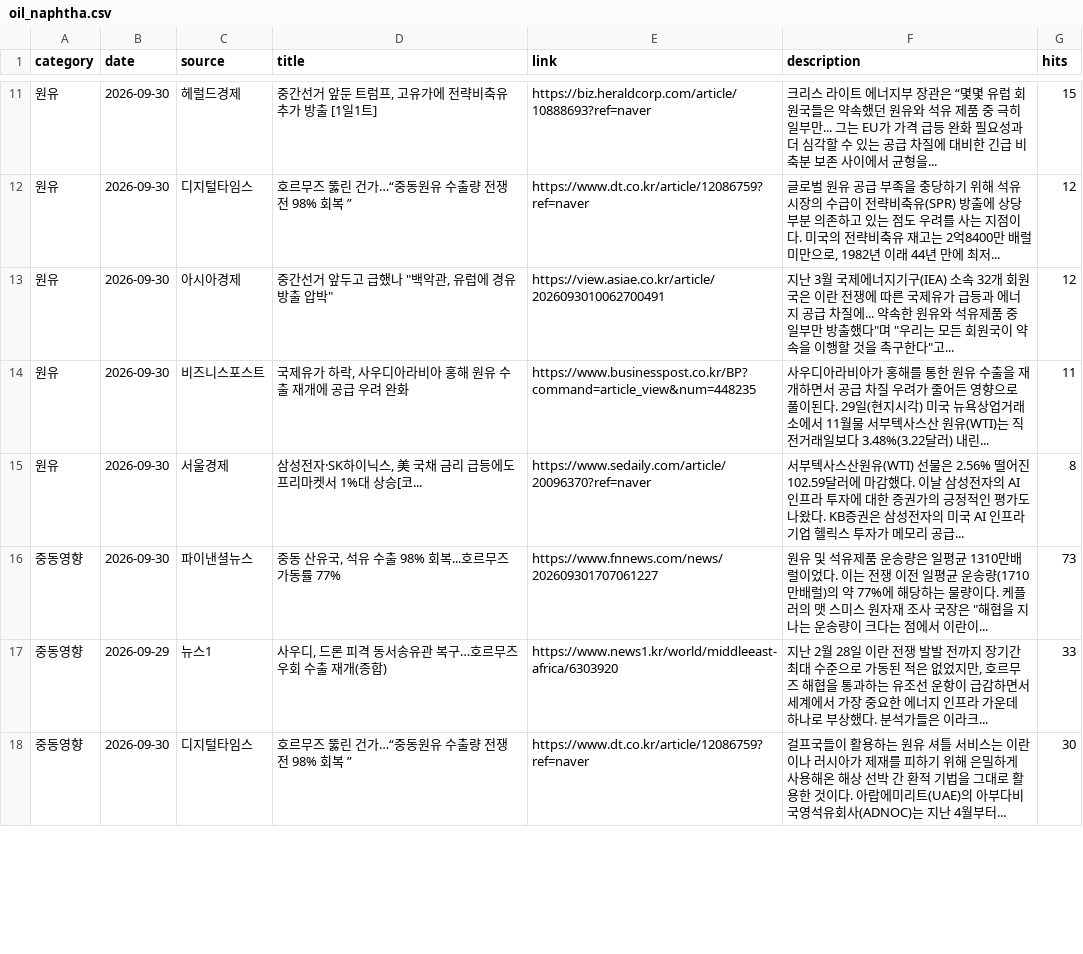
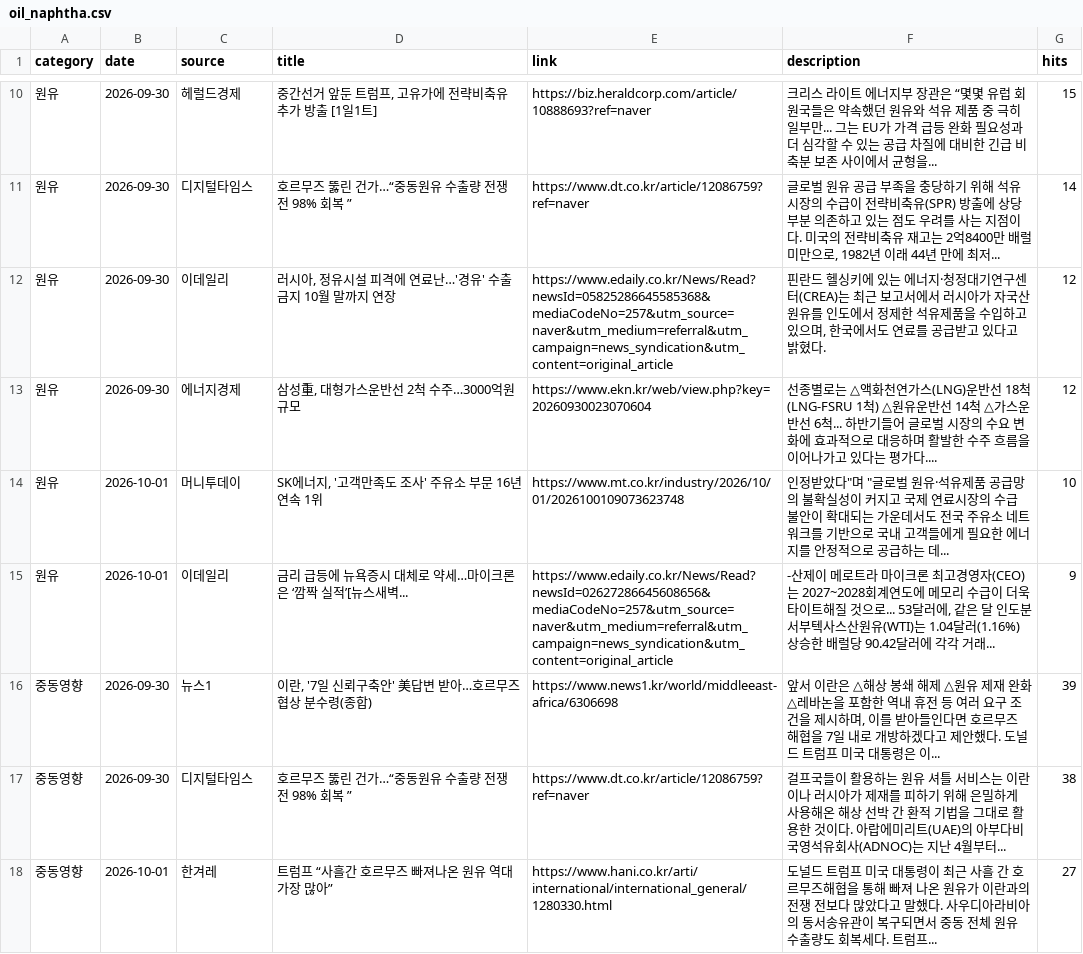
Before and after one commit to hdec-daily-news/oil-naphtha, a CSV file: oil_naphtha.csv, drawn as a sheet; only a part is shown, gaps mark what is left out; the diff covers the shown part only.

```diff
--- a/oil_naphtha.csv
+++ b/oil_naphtha.csv
@@ -11,8 +10,9 @@
 원유,2026-09-30,헤럴드경제,"중간선거 앞둔 트럼프, 고유가에 전략비축유 추가 방출 [1일1트]",https://biz.heraldcorp.com/article/10888693?ref=naver,크리스 라이트 에너지부 장관은 “몇몇 유럽 회원국들은 약속했던 원유와 석유 제품 중 극히 일부만... 그는 EU가 가격 급등 완화 필요성과 더 심각할 수 있는 공급 차질에 대비한 긴급 비축분 보존 사이에서 균형을... ,15
-원유,2026-09-30,디지털타임스,호르무즈 뚫린 건가…“중동원유 수출량 전쟁 전 98% 회복 ”,https://www.dt.co.kr/article/12086759?ref=naver,"글로벌 원유 공급 부족을 충당하기 위해 석유 시장의 수급이 전략비축유(SPR) 방출에 상당 부분 의존하고 있는 점도 우려를 사는 지점이다. 미국의 전략비축유 재고는 2억8400만 배럴 미만으로, 1982년 이래 44년 만에 최저... ",12
-원유,2026-09-30,아시아경제,"중간선거 앞두고 급했나 ""백악관, 유럽에 경유 방출 압박""",https://view.asiae.co.kr/article/2026093010062700491,"지난 3월 국제에너지기구(IEA) 소속 32개 회원국은 이란 전쟁에 따른 국제유가 급등과 에너지 공급 차질에... 약속한 원유와 석유제품 중 일부만 방출했다""며 ""우리는 모든 회원국이 약속을 이행할 것을 촉구한다""고... ",12
-원유,2026-09-30,비즈니스포스트,"국제유가 하락, 사우디아라비아 홍해 원유 수출 재개에 공급 우려 완화",https://www.businesspost.co.kr/BP?command=article_view&num=448235,사우디아라비아가 홍해를 통한 원유 수출을 재개하면서 공급 차질 우려가 줄어든 영향으로 풀이된다. 29일(현지시각) 미국 뉴욕상업거래소에서 11월물 서부텍사스산 원유(WTI)는 직전거래일보다 3.48%(3.22달러) 내린... ,11
-원유,2026-09-30,서울경제,"삼성전자·SK하이닉스, 美 국채 금리 급등에도 프리마켓서 1%대 상승[코...",https://www.sedaily.com/article/20096370?ref=naver,서부텍사스산원유(WTI) 선물은 2.56% 떨어진 102.59달러에 마감했다. 이날 삼성전자의 AI 인프라 투자에 대한 증권가의 긍정적인 평가도 나왔다. KB증권은 삼성전자의 미국 AI 인프라 기업 헬릭스 투자가 메모리 공급... ,8
-중동영향,2026-09-30,파이낸셜뉴스,"중동 산유국, 석유 수출 98% 회복...호르무즈 가동률 77%",https://www.fnnews.com/news/202609301707061227,"원유 및 석유제품 운송량은 일평균 1310만배럴이었다. 이는 전쟁 이전 일평균 운송량(1710만배럴)의 약 77%에 해당하는 물량이다. 케플러의 맷 스미스 원자재 조사 국장은 ""해협을 지나는 운송량이 크다는 점에서 이란이... ",73
-중동영향,2026-09-29,뉴스1,"사우디, 드론 피격 동서송유관 복구…호르무즈 우회 수출 재개(종합)",https://www.news1.kr/world/middleeast-africa/6303920,"지난 2월 28일 이란 전쟁 발발 전까지 장기간 최대 수준으로 가동된 적은 없었지만, 호르무즈 해협을 통과하는 유조선 운항이 급감하면서 세계에서 가장 중요한 에너지 인프라 가운데 하나로 부상했다. 분석가들은 이라크... ",33
-중동영향,2026-09-30,디지털타임스,호르무즈 뚫린 건가…“중동원유 수출량 전쟁 전 98% 회복 ”,https://www.dt.co.kr/article/12086759?ref=naver,걸프국들이 활용하는 원유 셔틀 서비스는 이란이나 러시아가 제재를 피하기 위해 은밀하게 사용해온 해상 선박 간 환적 기법을 그대로 활용한 것이다. 아랍에미리트(UAE)의 아부다비국영석유회사(ADNOC)는 지난 4월부터... ,30
+원유,2026-09-30,디지털타임스,호르무즈 뚫린 건가…“중동원유 수출량 전쟁 전 98% 회복 ”,https://www.dt.co.kr/article/12086759?ref=naver,"글로벌 원유 공급 부족을 충당하기 위해 석유 시장의 수급이 전략비축유(SPR) 방출에 상당 부분 의존하고 있는 점도 우려를 사는 지점이다. 미국의 전략비축유 재고는 2억8400만 배럴 미만으로, 1982년 이래 44년 만에 최저... ",14
+원유,2026-09-30,이데일리,"러시아, 정유시설 피격에 연료난…'경유' 수출금지 10월 말까지 연장",https://www.edaily.co.kr/News/Read?newsId=05825286645585368&mediaCodeNo=257&utm_source=naver&utm_medium=referral&utm_campaign=news_syndication&utm_content=original_article,"핀란드 헬싱키에 있는 에너지·청정대기연구센터(CREA)는 최근 보고서에서 러시아가 자국산 원유를 인도에서 정제한 석유제품을 수입하고 있으며, 한국에서도 연료를 공급받고 있다고 밝혔다.",12
+원유,2026-09-30,에너지경제,"삼성重, 대형가스운반선 2척 수주…3000억원 규모",https://www.ekn.kr/web/view.php?key=20260930023070604,선종별로는 △액화천연가스(LNG)운반선 18척(LNG-FSRU 1척) △원유운반선 14척 △가스운반선 6척... 하반기들어 글로벌 시장의 수요 변화에 효과적으로 대응하며 활발한 수주 흐름을 이어나가고 있다는 평가다.... ,12
+원유,2026-10-01,머니투데이,"SK에너지, '고객만족도 조사' 주유소 부문 16년 연속 1위",https://www.mt.co.kr/industry/2026/10/01/2026100109073623748,"인정받았다""며 ""글로벌 원유·석유제품 공급망의 불확실성이 커지고 국제 연료시장의 수급 불안이 확대되는 가운데서도 전국 주유소 네트워크를 기반으로 국내 고객들에게 필요한 에너지를 안정적으로 공급하는 데... ",10
+원유,2026-10-01,이데일리,금리 급등에 뉴욕증시 대체로 약세…마이크론은 ‘깜짝 실적’[뉴스새벽...,https://www.edaily.co.kr/News/Read?newsId=02627286645608656&mediaCodeNo=257&utm_source=naver&utm_medium=referral&utm_campaign=news_syndication&utm_content=original_article,"-산제이 메로트라 마이크론 최고경영자(CEO)는 2027~2028회계연도에 메모리 수급이 더욱 타이트해질 것으로... 53달러에, 같은 달 인도분 서부텍사스산원유(WTI)는 1.04달러(1.16%) 상승한 배럴당 90.42달러에 각각 거래... ",9
+중동영향,2026-09-30,뉴스1,"이란, '7일 신뢰구축안' 美답변 받아…호르무즈 협상 분수령(종합)",https://www.news1.kr/world/middleeast-africa/6306698,"앞서 이란은 △해상 봉쇄 해제 △원유 제재 완화 △레바논을 포함한 역내 휴전 등 여러 요구 조건을 제시하며, 이를 받아들인다면 호르무즈 해협을 7일 내로 개방하겠다고 제안했다. 도널드 트럼프 미국 대통령은 이... ",39
+중동영향,2026-09-30,디지털타임스,호르무즈 뚫린 건가…“중동원유 수출량 전쟁 전 98% 회복 ”,https://www.dt.co.kr/article/12086759?ref=naver,걸프국들이 활용하는 원유 셔틀 서비스는 이란이나 러시아가 제재를 피하기 위해 은밀하게 사용해온 해상 선박 간 환적 기법을 그대로 활용한 것이다. 아랍에미리트(UAE)의 아부다비국영석유회사(ADNOC)는 지난 4월부터... ,38
+중동영향,2026-10-01,한겨레,트럼프 “사흘간 호르무즈 빠져나온 원유 역대 가장 많아”,https://www.hani.co.kr/arti/international/international_general/1280330.html,도널드 트럼프 미국 대통령이 최근 사흘 간 호르무즈해협을 통해 빠져 나온 원유가 이란과의 전쟁 전보다 많았다고 말했다. 사우디아라비아의 동서송유관이 복구되면서 중동 전체 원유 수출량도 회복세다. 트럼프... ,27
```
Also changed, not shown: 2 added rows, 3 removed rows and 17 edited cells elsewhere in this file, 1 other file.
